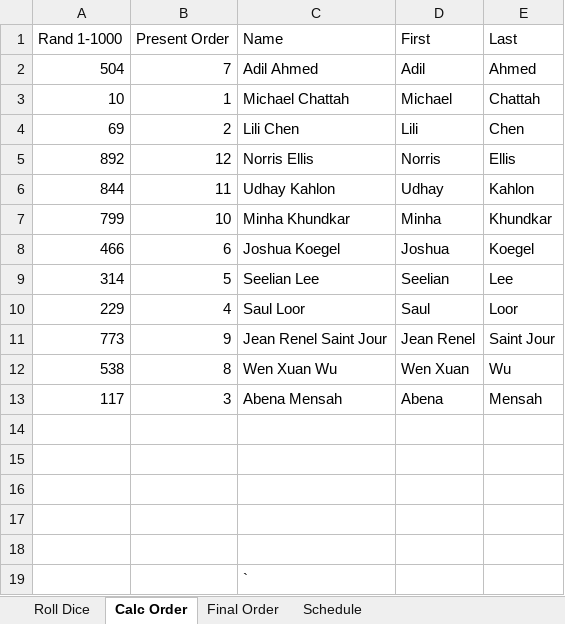
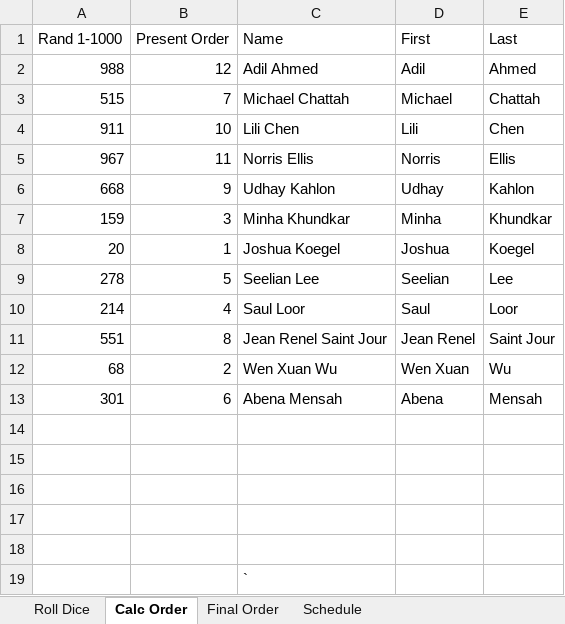
Before and after one commit to wwwedu/wwwedu.github.io, an Excel workbook: BC4400F22/Lecture23/pres_order.xlsx, sheet Calc Order, drawn as a sheet; values as stored, in another font and other column widths than the file's, no borders; the diff names each change by its address in the sheet, - before the commit and + after, or states it on an @@ line.

Commit message:
Update pres_order.xlsx

```diff
--- a/BC4400F22/Lecture23/pres_order.xlsx (sheet Calc Order)
+++ b/BC4400F22/Lecture23/pres_order.xlsx (sheet Calc Order)
-A2 (Rand 1-1000): 504
+A2 (Rand 1-1000): 988
-B2 (Present Order): 7
+B2 (Present Order): 12
-A3 (Rand 1-1000): 10
+A3 (Rand 1-1000): 515
-B3 (Present Order): 1
+B3 (Present Order): 7
-A4 (Rand 1-1000): 69
+A4 (Rand 1-1000): 911
-B4 (Present Order): 2
+B4 (Present Order): 10
-A5 (Rand 1-1000): 892
+A5 (Rand 1-1000): 967
-B5 (Present Order): 12
+B5 (Present Order): 11
-A6 (Rand 1-1000): 844
+A6 (Rand 1-1000): 668
-B6 (Present Order): 11
+B6 (Present Order): 9
-A7 (Rand 1-1000): 799
+A7 (Rand 1-1000): 159
-B7 (Present Order): 10
+B7 (Present Order): 3
-A8 (Rand 1-1000): 466
+A8 (Rand 1-1000): 20
-B8 (Present Order): 6
+B8 (Present Order): 1
-A9 (Rand 1-1000): 314
+A9 (Rand 1-1000): 278
-A10 (Rand 1-1000): 229
+A10 (Rand 1-1000): 214
-A11 (Rand 1-1000): 773
+A11 (Rand 1-1000): 551
-B11 (Present Order): 9
+B11 (Present Order): 8
-A12 (Rand 1-1000): 538
+A12 (Rand 1-1000): 68
-B12 (Present Order): 8
+B12 (Present Order): 2
-A13 (Rand 1-1000): 117
+A13 (Rand 1-1000): 301
-B13 (Present Order): 3
+B13 (Present Order): 6
```
Also changed, not shown: sheet Roll Dice.
